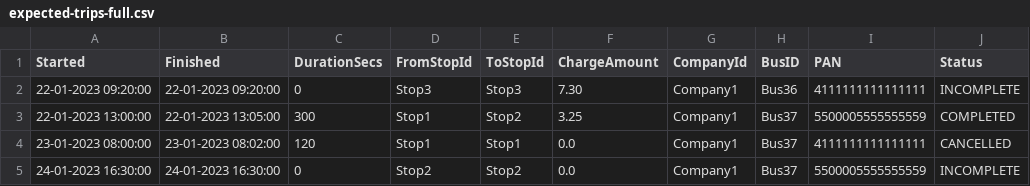
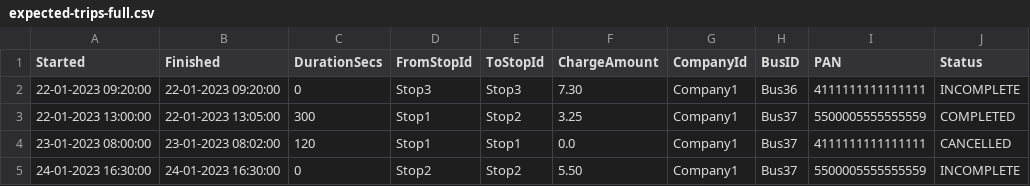
Before and after one commit to Nixes/lp-trip-calc, a CSV file: expected-trips-full.csv, drawn as a sheet.

Commit message:
correct hand execution

```diff
--- a/expected-trips-full.csv
+++ b/expected-trips-full.csv
@@ -4,2 +4,2 @@ Started, Finished, DurationSecs, FromStopId, ToStopId, ChargeAmount, CompanyId,
 23-01-2023 08:00:00, 23-01-2023 08:02:00, 120, Stop1, Stop1, 0.0, Company1, Bus37, 4111111111111111, CANCELLED
-24-01-2023 16:30:00, 24-01-2023 16:30:00, 0, Stop2, Stop2, 0.0, Company1, Bus37, 5500005555555559, INCOMPLETE
+24-01-2023 16:30:00, 24-01-2023 16:30:00, 0, Stop2, Stop2, 5.50, Company1, Bus37, 5500005555555559, INCOMPLETE
```
